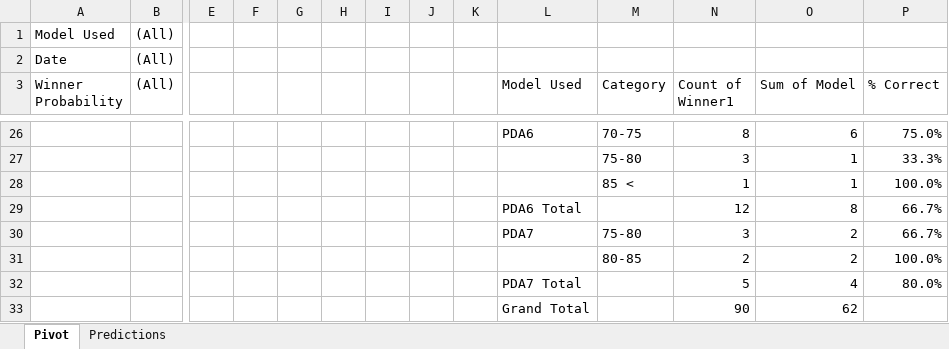
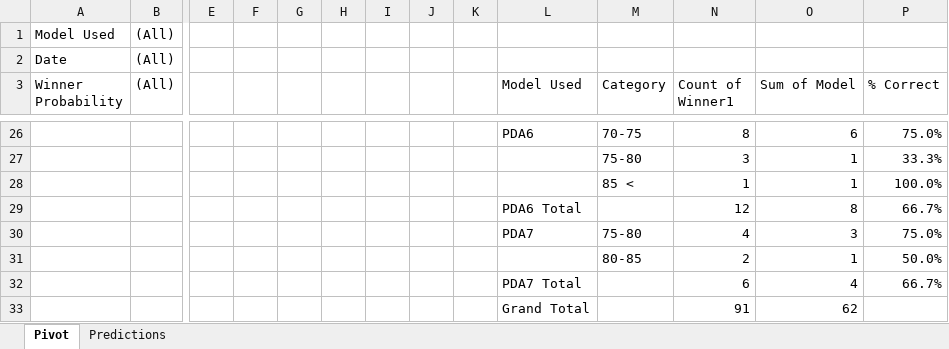
Before and after one commit to thomashigginsdatascientist/Hockey_Model, an Excel workbook: PDA Lifetime Predictions.xlsx, sheet Pivot, drawn as a sheet; only a part is shown, gaps mark what is left out; values as stored, in another font and other column widths than the file's, no borders; conditional formats not drawn; removed rows and columns are numbered as before the commit, all else as after; rows hold the shown columns only; the diff covers the shown part only; the diff names each change by its address in the sheet, - before the commit and + after, or states it on an @@ line.

```diff
--- a/PDA Lifetime Predictions.xlsx (sheet Pivot)
+++ b/PDA Lifetime Predictions.xlsx (sheet Pivot)
-row 30:  |  |  |  |  |  |  |  |  | PDA7 | 75-80 | 3 | 2 | 66.7%
-row 31:  |  |  |  |  |  |  |  |  |  | 80-85 | 2 | 2 | 100.0%
-row 32:  |  |  |  |  |  |  |  |  | PDA7 Total |  | 5 | 4 | 80.0%
+row 30:  |  |  |  |  |  |  |  |  | PDA7 | 75-80 | 4 | 3 | 75.0%
+row 31:  |  |  |  |  |  |  |  |  |  | 80-85 | 2 | 1 | 50.0%
+row 32:  |  |  |  |  |  |  |  |  | PDA7 Total |  | 6 | 4 | 66.7%
-N33 (Count of Winner1): 90
+N33 (Count of Winner1): 91
```
Also changed, not shown: 26 edited cells elsewhere in this sheet, sheet Predictions, 5 other files.
